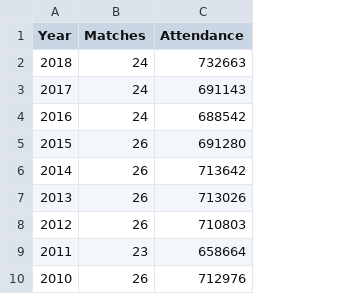
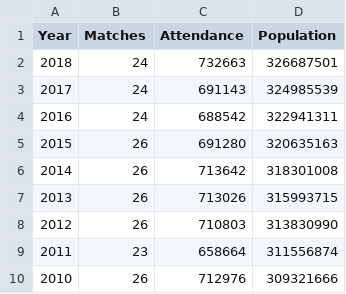
Before and after one commit to ebreimer/scdv110-f20, a CSV file: usopen.csv, drawn as a sheet; only a part is shown; the diff names each change by its address in the sheet, - before the commit and + after, or states it on an @@ line.

Commit message:
Add files via upload

```diff
--- a/usopen.csv
+++ b/usopen.csv
+column D (Population), rows 2-10: 326687501 | 324985539 | 322941311 | 320635163 | 318301008 | 315993715 | 313830990 | 311556874 | 309321666
```
